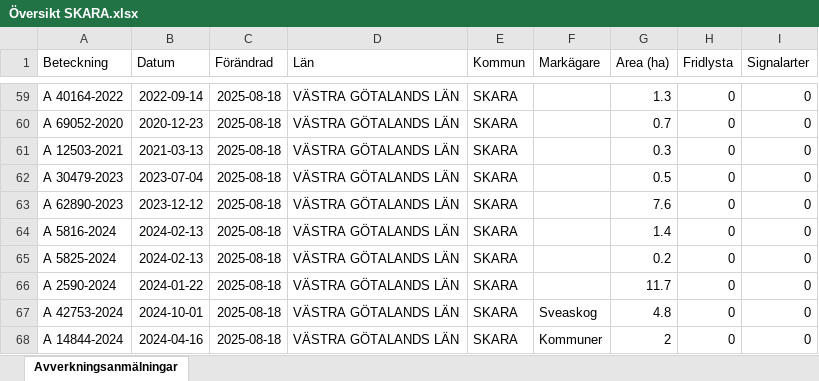
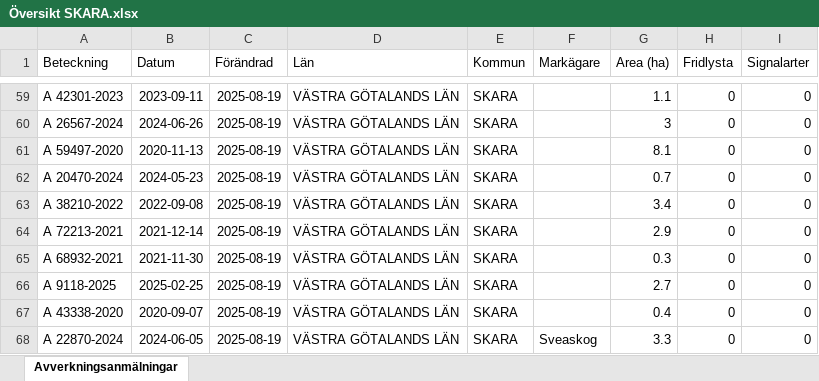
Before and after one commit to klasma/Logging_1495, an Excel workbook: Översikt SKARA.xlsx, sheet Avverkningsanmälningar, drawn as a sheet; only a part is shown, gaps mark what is left out; values as stored, in another font and other column widths than the file's, no borders; the diff covers the shown part only; the diff names each change by its address in the sheet, - before the commit and + after, or states it on an @@ line.

```diff
--- a/Översikt SKARA.xlsx (sheet Avverkningsanmälningar)
+++ b/Översikt SKARA.xlsx (sheet Avverkningsanmälningar)
-A59 (Beteckning): A 40164-2022
+A59 (Beteckning): A 42301-2023
-B59 (Datum): 2022-09-14
+B59 (Datum): 2023-09-11
-C59:C68 (Förändrad): 2025-08-18
+C59:C68 (Förändrad): 2025-08-19
-G59 (Area (ha)): 1.3
+G59 (Area (ha)): 1.1
-A60 (Beteckning): A 69052-2020
+A60 (Beteckning): A 26567-2024
-B60 (Datum): 2020-12-23
+B60 (Datum): 2024-06-26
-G60 (Area (ha)): 0.7
+G60 (Area (ha)): 3
-A61 (Beteckning): A 12503-2021
+A61 (Beteckning): A 59497-2020
-B61 (Datum): 2021-03-13
+B61 (Datum): 2020-11-13
-G61 (Area (ha)): 0.3
+G61 (Area (ha)): 8.1
-A62 (Beteckning): A 30479-2023
+A62 (Beteckning): A 20470-2024
-B62 (Datum): 2023-07-04
+B62 (Datum): 2024-05-23
-G62 (Area (ha)): 0.5
+G62 (Area (ha)): 0.7
-A63 (Beteckning): A 62890-2023
+A63 (Beteckning): A 38210-2022
-B63 (Datum): 2023-12-12
+B63 (Datum): 2022-09-08
-G63 (Area (ha)): 7.6
+G63 (Area (ha)): 3.4
-A64 (Beteckning): A 5816-2024
+A64 (Beteckning): A 72213-2021
-B64 (Datum): 2024-02-13
+B64 (Datum): 2021-12-14
-G64 (Area (ha)): 1.4
+G64 (Area (ha)): 2.9
-A65 (Beteckning): A 5825-2024
+A65 (Beteckning): A 68932-2021
-B65 (Datum): 2024-02-13
+B65 (Datum): 2021-11-30
-G65 (Area (ha)): 0.2
+G65 (Area (ha)): 0.3
-A66 (Beteckning): A 2590-2024
+A66 (Beteckning): A 9118-2025
-B66 (Datum): 2024-01-22
+B66 (Datum): 2025-02-25
-G66 (Area (ha)): 11.7
+G66 (Area (ha)): 2.7
-A67 (Beteckning): A 42753-2024
+A67 (Beteckning): A 43338-2020
-B67 (Datum): 2024-10-01
+B67 (Datum): 2020-09-07
-F67 (Markägare): Sveaskog
+F67 (Markägare): (empty)
-G67 (Area (ha)): 4.8
+G67 (Area (ha)): 0.4
-A68 (Beteckning): A 14844-2024
+A68 (Beteckning): A 22870-2024
-B68 (Datum): 2024-04-16
+B68 (Datum): 2024-06-05
-F68 (Markägare): Kommuner
+F68 (Markägare): Sveaskog
-G68 (Area (ha)): 2
+G68 (Area (ha)): 3.3
```
Also changed, not shown: 778 edited cells elsewhere in this sheet, artfynd/A 1202-2024 artfynd.xlsx, artfynd/A 16179-2025 artfynd.xlsx, 50 other files.
